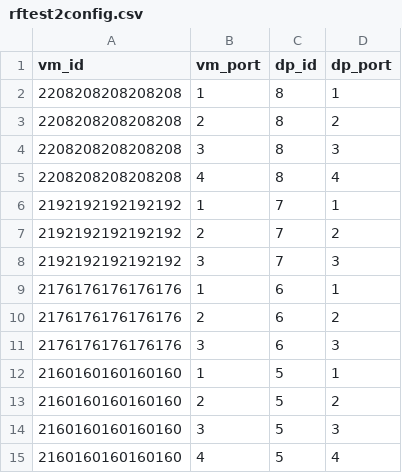
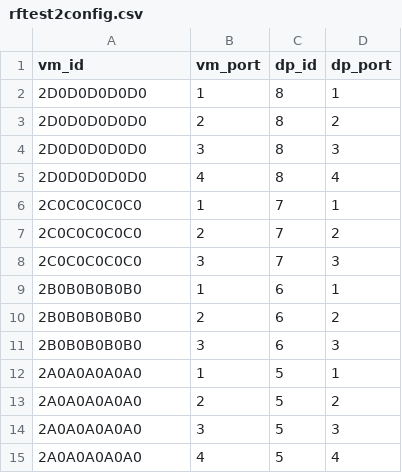
Before and after one commit to CPqD/RouteFlow, a CSV file: rftest/rftest2config.csv, drawn as a sheet.

Commit message:
Finalized new RFServer and algorithm implementation. Other changes: - A standard implementation of RFProxy in NOX and POX - RFProxy no longer accesses RFTable. The associations are communicated by   RFServer - Configuration is kept in the database (it will be editable in the future) - Minor improvements in RFClient, many more to come. - Lots and lots of code cleanups

```diff
--- a/rftest/rftest2config.csv
+++ b/rftest/rftest2config.csv
@@ -1,15 +1,15 @@
 vm_id,vm_port,dp_id,dp_port
-2208208208208208,1,8,1
-2208208208208208,2,8,2
-2208208208208208,3,8,3
-2208208208208208,4,8,4
-2192192192192192,1,7,1
-2192192192192192,2,7,2
-2192192192192192,3,7,3
-2176176176176176,1,6,1
-2176176176176176,2,6,2
-2176176176176176,3,6,3
-2160160160160160,1,5,1
-2160160160160160,2,5,2
-2160160160160160,3,5,3
-2160160160160160,4,5,4
+2D0D0D0D0D0,1,8,1
+2D0D0D0D0D0,2,8,2
+2D0D0D0D0D0,3,8,3
+2D0D0D0D0D0,4,8,4
+2C0C0C0C0C0,1,7,1
+2C0C0C0C0C0,2,7,2
+2C0C0C0C0C0,3,7,3
+2B0B0B0B0B0,1,6,1
+2B0B0B0B0B0,2,6,2
+2B0B0B0B0B0,3,6,3
+2A0A0A0A0A0,1,5,1
+2A0A0A0A0A0,2,5,2
+2A0A0A0A0A0,3,5,3
+2A0A0A0A0A0,4,5,4
```
Also changed, not shown: 32 other files.
